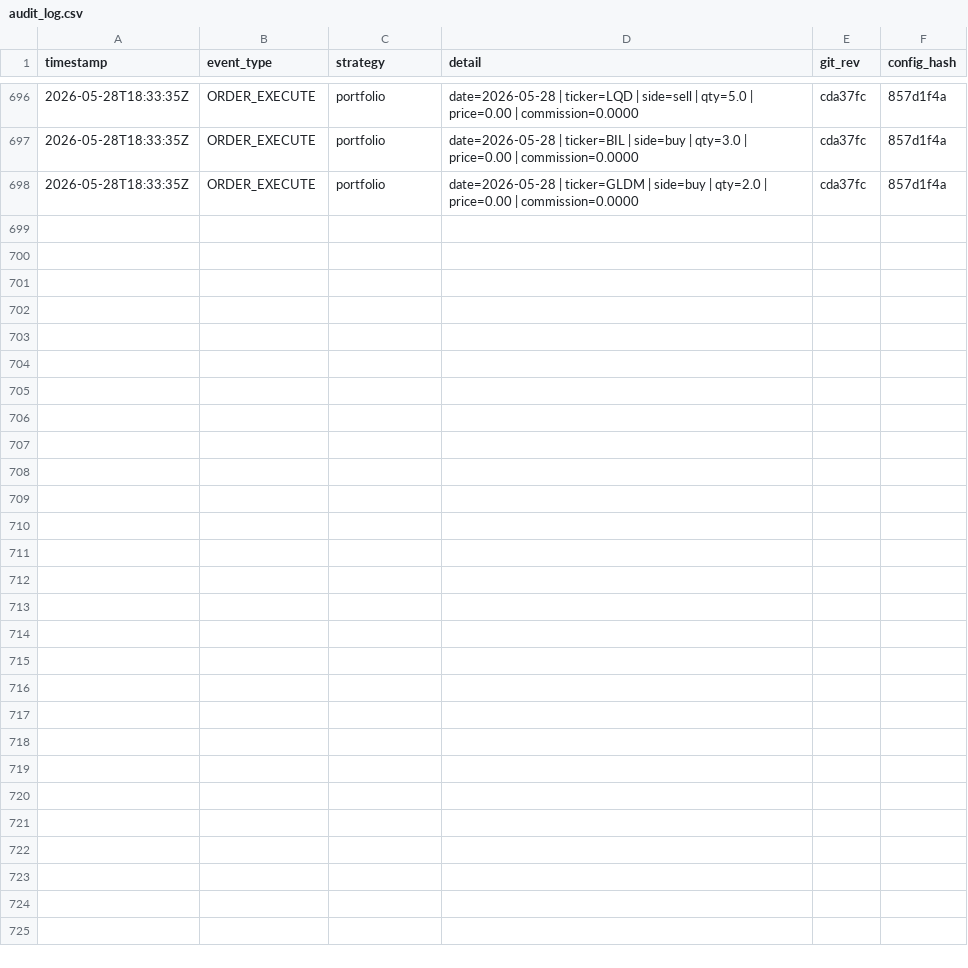
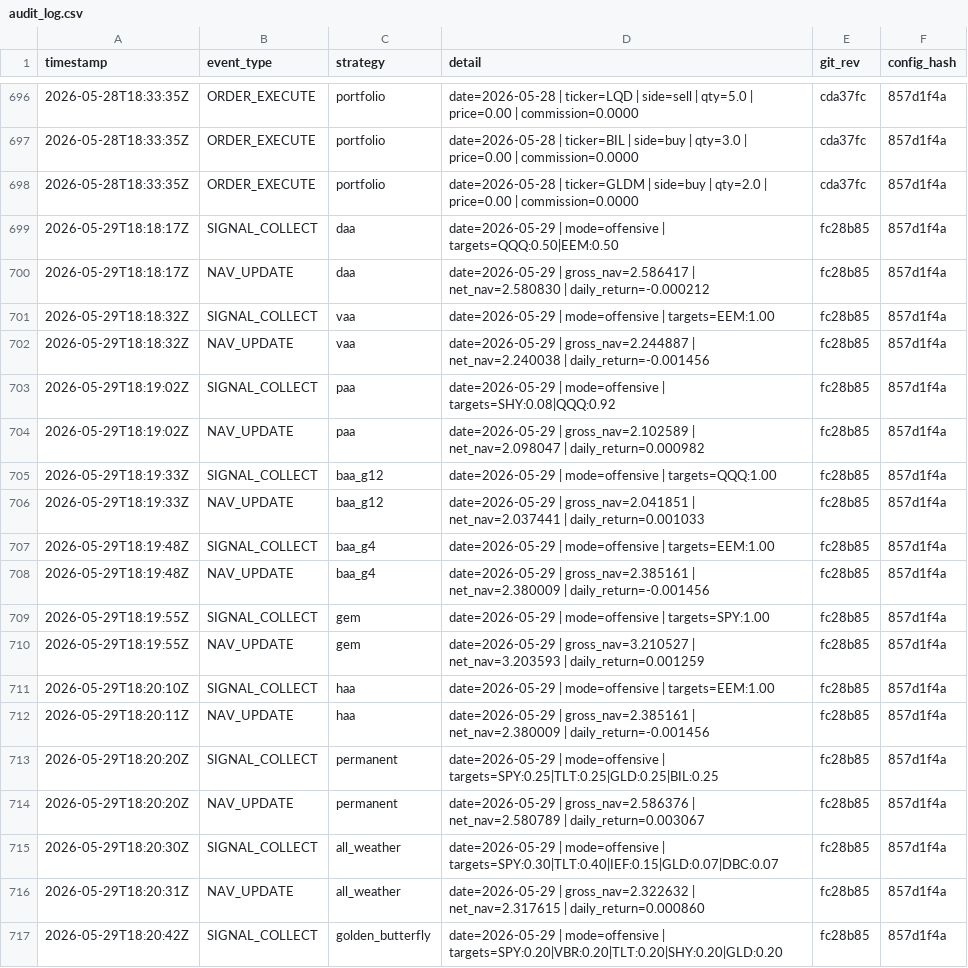
Before and after one commit to phj1120/classicQuant, a CSV file: data/audit_log.csv, drawn as a sheet; only a part is shown, gaps mark what is left out; the diff covers the shown part only.

```diff
--- a/data/audit_log.csv
+++ b/data/audit_log.csv
@@ -698 +698,20 @@ timestamp,event_type,strategy,detail,git_rev,config_hash
 2026-05-28T18:33:35Z,ORDER_EXECUTE,portfolio,date=2026-05-28 | ticker=GLDM | side=buy | qty=2.0 | price=0.00 | commission=0.0000,cda37fc,857d1f4a
+2026-05-29T18:18:17Z,SIGNAL_COLLECT,daa,date=2026-05-29 | mode=offensive | targets=QQQ:0.50|EEM:0.50,fc28b85,857d1f4a
+2026-05-29T18:18:17Z,NAV_UPDATE,daa,date=2026-05-29 | gross_nav=2.586417 | net_nav=2.580830 | daily_return=-0.000212,fc28b85,857d1f4a
+2026-05-29T18:18:32Z,SIGNAL_COLLECT,vaa,date=2026-05-29 | mode=offensive | targets=EEM:1.00,fc28b85,857d1f4a
+2026-05-29T18:18:32Z,NAV_UPDATE,vaa,date=2026-05-29 | gross_nav=2.244887 | net_nav=2.240038 | daily_return=-0.001456,fc28b85,857d1f4a
+2026-05-29T18:19:02Z,SIGNAL_COLLECT,paa,date=2026-05-29 | mode=offensive | targets=SHY:0.08|QQQ:0.92,fc28b85,857d1f4a
+2026-05-29T18:19:02Z,NAV_UPDATE,paa,date=2026-05-29 | gross_nav=2.102589 | net_nav=2.098047 | daily_return=0.000982,fc28b85,857d1f4a
+2026-05-29T18:19:33Z,SIGNAL_COLLECT,baa_g12,date=2026-05-29 | mode=offensive | targets=QQQ:1.00,fc28b85,857d1f4a
+2026-05-29T18:19:33Z,NAV_UPDATE,baa_g12,date=2026-05-29 | gross_nav=2.041851 | net_nav=2.037441 | daily_return=0.001033,fc28b85,857d1f4a
+2026-05-29T18:19:48Z,SIGNAL_COLLECT,baa_g4,date=2026-05-29 | mode=offensive | targets=EEM:1.00,fc28b85,857d1f4a
+2026-05-29T18:19:48Z,NAV_UPDATE,baa_g4,date=2026-05-29 | gross_nav=2.385161 | net_nav=2.380009 | daily_return=-0.001456,fc28b85,857d1f4a
+2026-05-29T18:19:55Z,SIGNAL_COLLECT,gem,date=2026-05-29 | mode=offensive | targets=SPY:1.00,fc28b85,857d1f4a
+2026-05-29T18:19:55Z,NAV_UPDATE,gem,date=2026-05-29 | gross_nav=3.210527 | net_nav=3.203593 | daily_return=0.001259,fc28b85,857d1f4a
+2026-05-29T18:20:10Z,SIGNAL_COLLECT,haa,date=2026-05-29 | mode=offensive | targets=EEM:1.00,fc28b85,857d1f4a
+2026-05-29T18:20:11Z,NAV_UPDATE,haa,date=2026-05-29 | gross_nav=2.385161 | net_nav=2.380009 | daily_return=-0.001456,fc28b85,857d1f4a
+2026-05-29T18:20:20Z,SIGNAL_COLLECT,permanent,date=2026-05-29 | mode=offensive | targets=SPY:0.25|TLT:0.25|GLD:0.25|BIL:0.25,fc28b85,857d1f4a
+2026-05-29T18:20:20Z,NAV_UPDATE,permanent,date=2026-05-29 | gross_nav=2.586376 | net_nav=2.580789 | daily_return=0.003067,fc28b85,857d1f4a
+2026-05-29T18:20:30Z,SIGNAL_COLLECT,all_weather,date=2026-05-29 | mode=offensive | targets=SPY:0.30|TLT:0.40|IEF:0.15|GLD:0.07|DBC:0.07,fc28b85,857d1f4a
+2026-05-29T18:20:31Z,NAV_UPDATE,all_weather,date=2026-05-29 | gross_nav=2.322632 | net_nav=2.317615 | daily_return=0.000860,fc28b85,857d1f4a
+2026-05-29T18:20:42Z,SIGNAL_COLLECT,golden_butterfly,date=2026-05-29 | mode=offensive | targets=SPY:0.20|VBR:0.20|TLT:0.20|SHY:0.20|GLD:0.20,fc28b85,857d1f4a
```
Also changed, not shown: 13 added rows elsewhere in this file, data/holdings.csv, data/ohlc_history.csv, 9 other files.
